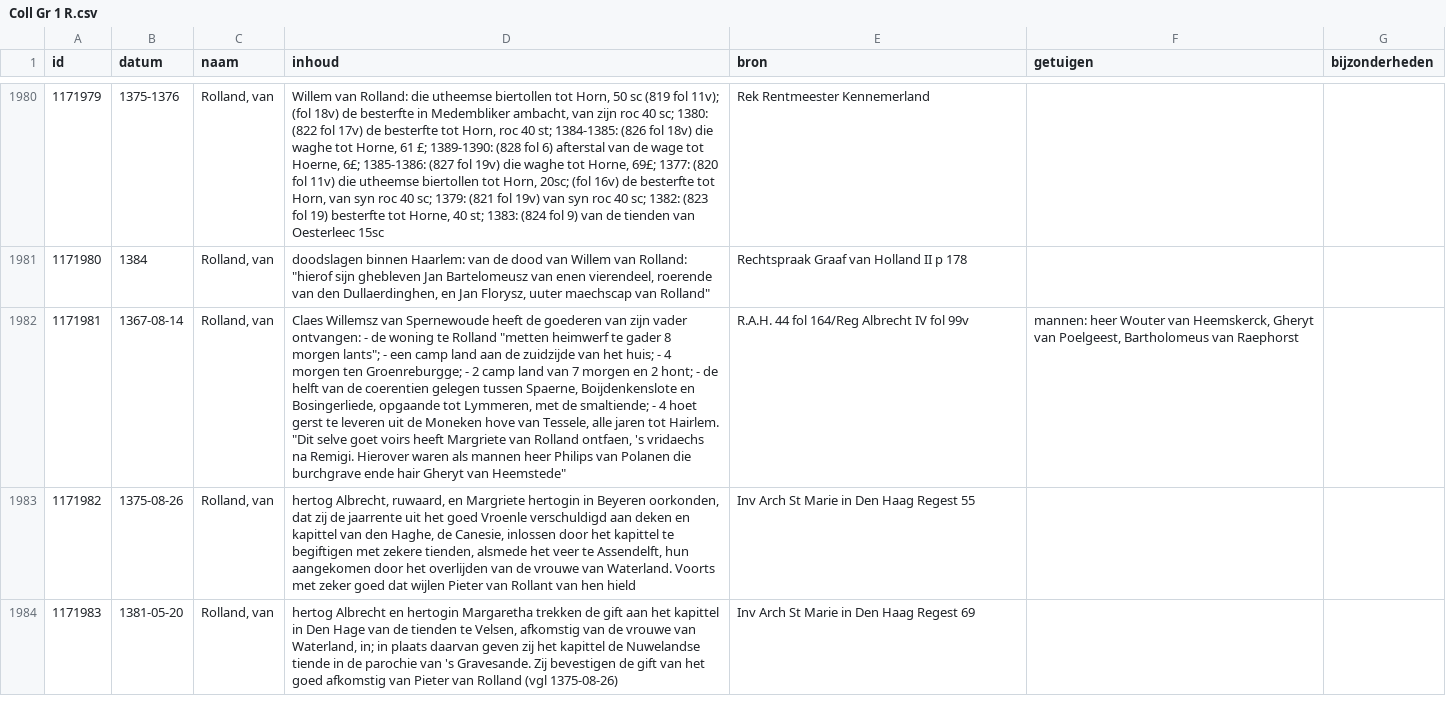
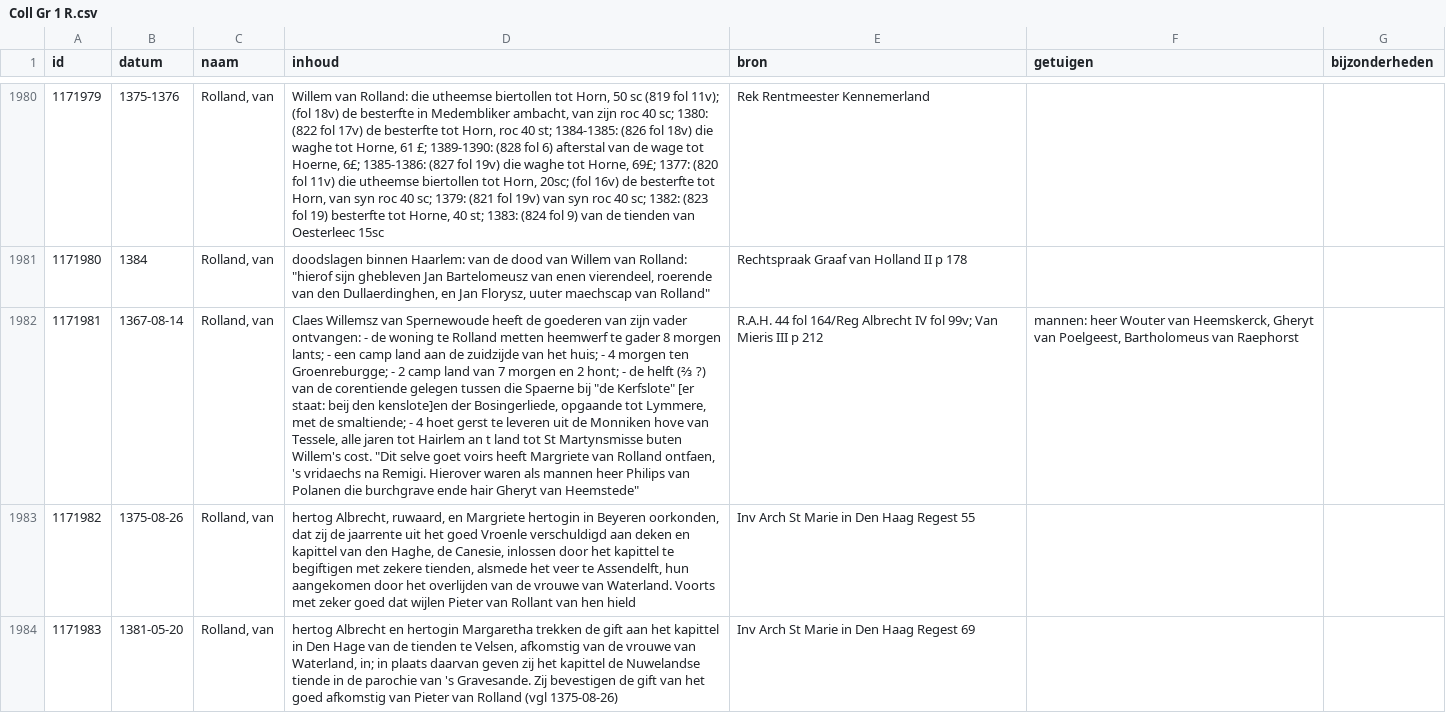
Before and after one commit to collectiegroesbeek/collectiegroesbeek-data, a CSV file: Coll Gr 1 R.csv, drawn as a sheet; only a part is shown, gaps mark what is left out; the diff names each change by its address in the sheet, - before the commit and + after, or states it on an @@ line.

```diff
--- a/Coll Gr 1 R.csv
+++ b/Coll Gr 1 R.csv
-D1982 (inhoud): …te Rolland "metten heimwerf te gader 8 morgen lants"; - een camp land aan de zuidzijde van het huis; - 4 morgen ten Groenreburgge; - 2 camp land van 7 morgen en 2 hont; - de helft van de coerentien gelegen tussen Spaerne, Boijdenkenslote en Bosingerliede, opgaande tot Lymmeren, met de smaltiende; - 4 hoet gerst te leveren uit de Moneken hove van Tessele, alle jaren tot Hairlem. "Dit selve…
+D1982 (inhoud): …te Rolland metten heemwerf te gader 8 morgen lants; - een camp land aan de zuidzijde van het huis; - 4 morgen ten Groenreburgge; - 2 camp land van 7 morgen en 2 hont; - de helft (⅔ ?) van de corentiende gelegen tussen die Spaerne bij "de Kerfslote" [er staat: beij den kenslote]en der Bosingerliede, opgaande tot Lymmere, met de smaltiende; - 4 hoet gerst te leveren uit de Monniken hove van Tessele, alle jaren tot Hairlem an t land tot St Martynsmisse buten Willem's cost. "Dit selve…
-E1982 (bron): …IV fol 99v
+E1982 (bron): …IV fol 99v; Van Mieris III p 212
```
Also changed, not shown: 3 other files.
